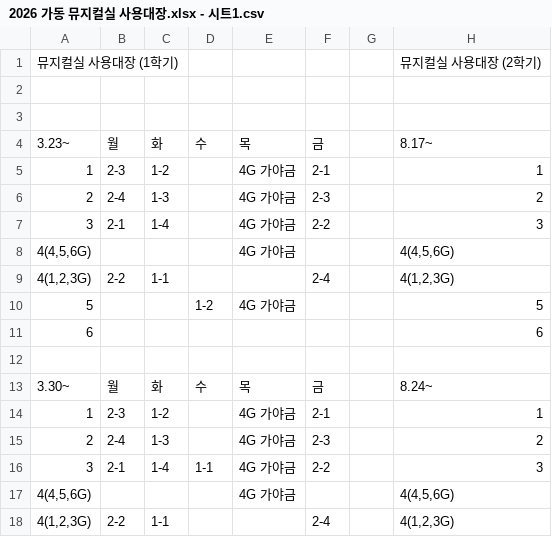
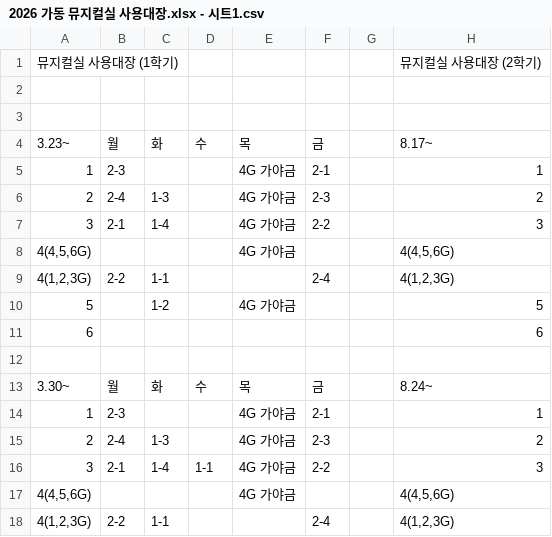
Before and after one commit to Ingyu87/gadongonline, a CSV file: 2026 가동 뮤지컬실 사용대장.xlsx - 시트1.csv, drawn as a sheet; only a part is shown; the diff covers the shown part only; the diff names each change by its address in the sheet, - before the commit and + after, or states it on an @@ line.

```diff
--- a/2026 가동 뮤지컬실 사용대장.xlsx - 시트1.csv
+++ b/2026 가동 뮤지컬실 사용대장.xlsx - 시트1.csv
-C5: 1-2
+C5: (empty)
-C10: (empty)
+C10: 1-2
-D10: 1-2
+D10: (empty)
-C14: 1-2
+C14: (empty)
```
Also changed, not shown: 56 edited cells elsewhere in this file, public/musical.xlsx.csv, 3 other files.
